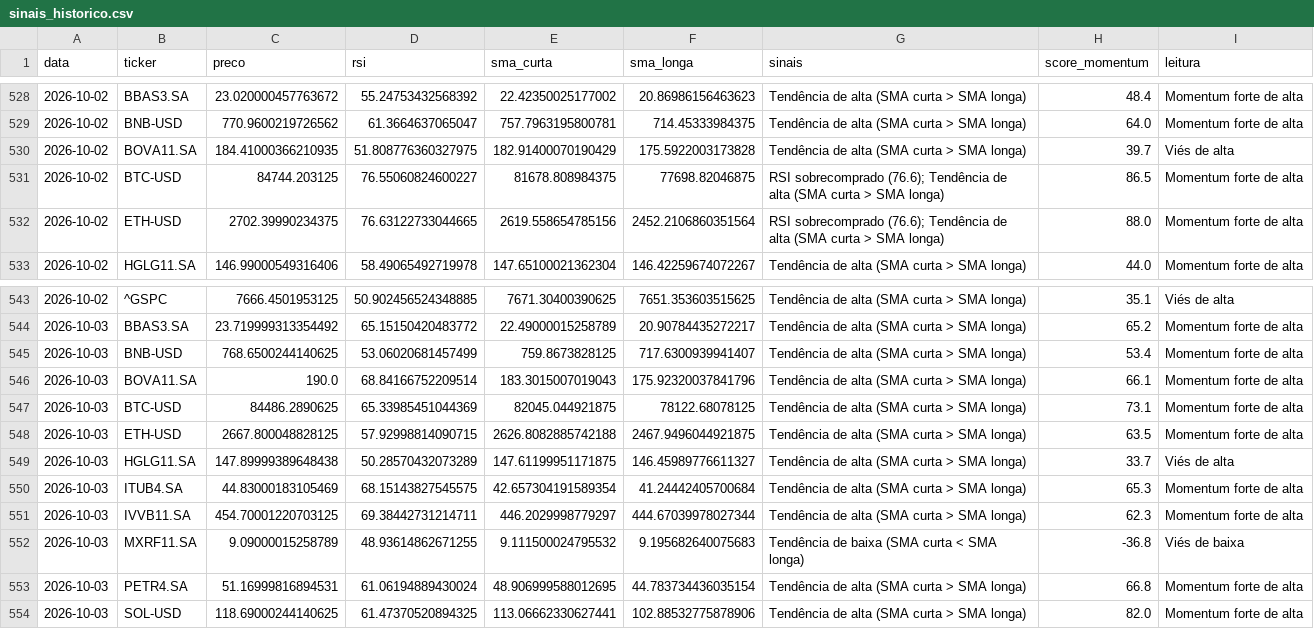
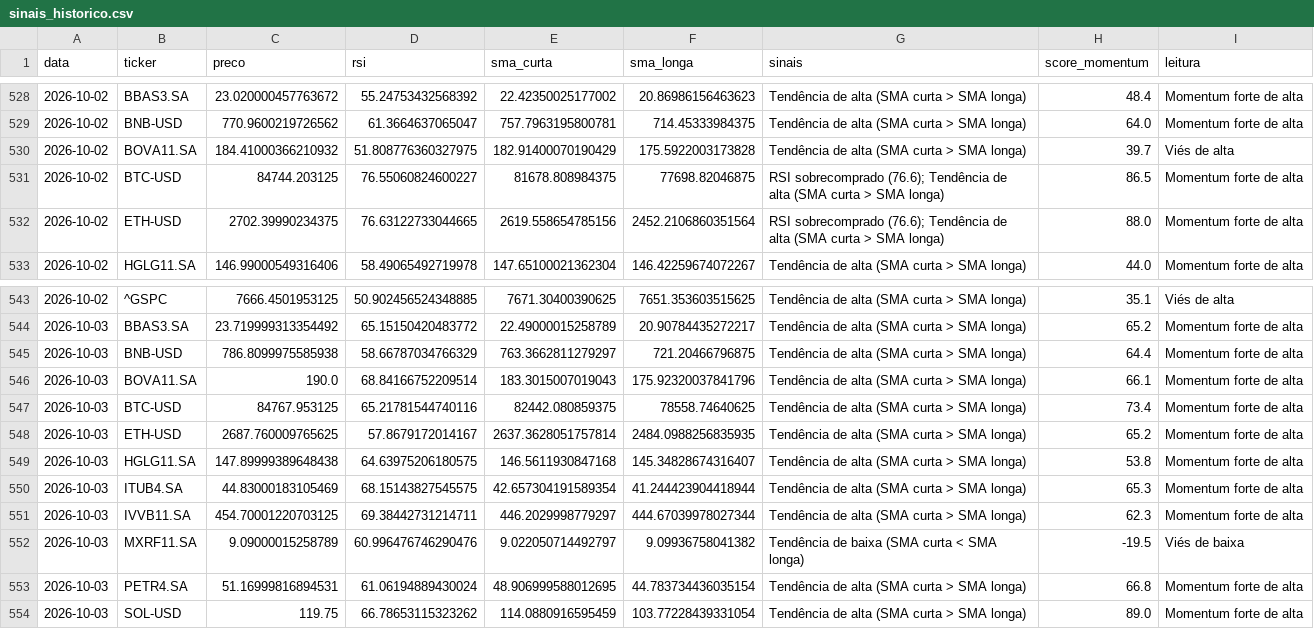
Before and after one commit to GabriellaaSa/crypto-stocks-radar, a CSV file: data/sinais_historico.csv, drawn as a sheet; only a part is shown, gaps mark what is left out; the diff covers the shown part only.

```diff
--- a/data/sinais_historico.csv
+++ b/data/sinais_historico.csv
@@ -529,3 +529,3 @@ data,ticker,preco,rsi,sma_curta,sma_longa,sinais,score_momentum,leitura
 2026-10-02,BNB-USD,770.9600219726562,61.3664637065047,757.7963195800781,714.45333984375,Tendência de alta (SMA curta > SMA longa),64.0,Momentum forte de alta
-2026-10-02,BOVA11.SA,184.41000366210935,51.808776360327975,182.91400070190429,175.5922003173828,Tendência de alta (SMA curta > SMA longa),39.7,Viés de alta
+2026-10-02,BOVA11.SA,184.41000366210932,51.808776360327975,182.91400070190429,175.5922003173828,Tendência de alta (SMA curta > SMA longa),39.7,Viés de alta
 2026-10-02,BTC-USD,84744.203125,76.55060824600227,81678.808984375,77698.82046875,RSI sobrecomprado (76.6); Tendência de alta (SMA curta > SMA longa),86.5,Momentum forte de alta
@@ -544,11 +544,11 @@ data,ticker,preco,rsi,sma_curta,sma_longa,sinais,score_momentum,leitura
 2026-10-03,BBAS3.SA,23.719999313354492,65.15150420483772,22.49000015258789,20.90784435272217,Tendência de alta (SMA curta > SMA longa),65.2,Momentum forte de alta
-2026-10-03,BNB-USD,768.6500244140625,53.06020681457499,759.8673828125,717.6300939941407,Tendência de alta (SMA curta > SMA longa),53.4,Momentum forte de alta
+2026-10-03,BNB-USD,786.8099975585938,58.66787034766329,763.3662811279297,721.20466796875,Tendência de alta (SMA curta > SMA longa),64.4,Momentum forte de alta
 2026-10-03,BOVA11.SA,190.0,68.84166752209514,183.3015007019043,175.92320037841796,Tendência de alta (SMA curta > SMA longa),66.1,Momentum forte de alta
-2026-10-03,BTC-USD,84486.2890625,65.33985451044369,82045.044921875,78122.68078125,Tendência de alta (SMA curta > SMA longa),73.1,Momentum forte de alta
-2026-10-03,ETH-USD,2667.800048828125,57.92998814090715,2626.8082885742188,2467.9496044921875,Tendência de alta (SMA curta > SMA longa),63.5,Momentum forte de alta
-2026-10-03,HGLG11.SA,147.89999389648438,50.28570432073289,147.61199951171875,146.45989776611327,Tendência de alta (SMA curta > SMA longa),33.7,Viés de alta
-2026-10-03,ITUB4.SA,44.83000183105469,68.15143827545575,42.657304191589354,41.24442405700684,Tendência de alta (SMA curta > SMA longa),65.3,Momentum forte de alta
+2026-10-03,BTC-USD,84767.953125,65.21781544740116,82442.080859375,78558.74640625,Tendência de alta (SMA curta > SMA longa),73.4,Momentum forte de alta
+2026-10-03,ETH-USD,2687.760009765625,57.8679172014167,2637.3628051757814,2484.0988256835935,Tendência de alta (SMA curta > SMA longa),65.2,Momentum forte de alta
+2026-10-03,HGLG11.SA,147.89999389648438,64.63975206180575,146.5611930847168,145.34828674316407,Tendência de alta (SMA curta > SMA longa),53.8,Momentum forte de alta
+2026-10-03,ITUB4.SA,44.83000183105469,68.15143827545575,42.657304191589354,41.244423904418944,Tendência de alta (SMA curta > SMA longa),65.3,Momentum forte de alta
 2026-10-03,IVVB11.SA,454.70001220703125,69.38442731214711,446.2029998779297,444.67039978027344,Tendência de alta (SMA curta > SMA longa),62.3,Momentum forte de alta
-2026-10-03,MXRF11.SA,9.09000015258789,48.93614862671255,9.111500024795532,9.195682640075683,Tendência de baixa (SMA curta < SMA longa),-36.8,Viés de baixa
+2026-10-03,MXRF11.SA,9.09000015258789,60.996476746290476,9.022050714492797,9.09936758041382,Tendência de baixa (SMA curta < SMA longa),-19.5,Viés de baixa
 2026-10-03,PETR4.SA,51.16999816894531,61.06194889430024,48.906999588012695,44.783734436035154,Tendência de alta (SMA curta > SMA longa),66.8,Momentum forte de alta
-2026-10-03,SOL-USD,118.69000244140625,61.47370520894325,113.06662330627441,102.88532775878906,Tendência de alta (SMA curta > SMA longa),82.0,Momentum forte de alta
+2026-10-03,SOL-USD,119.75,66.78653115323262,114.0880916595459,103.77228439331054,Tendência de alta (SMA curta > SMA longa),89.0,Momentum forte de alta
```
Also changed, not shown: 8 edited cells elsewhere in this file.
